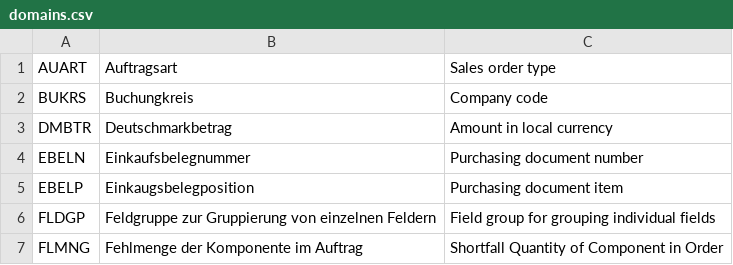
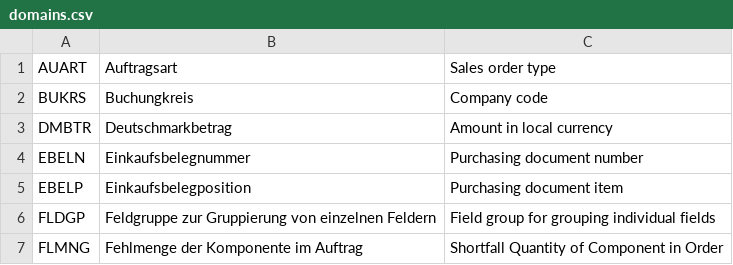
Before and after one commit to qmacro/domaindle, a CSV file: domains.csv, drawn as a sheet; only a part is shown.

Commit message:
fix typo

```diff
--- a/domains.csv
+++ b/domains.csv
@@ -4,3 +4,3 @@ DMBTR,Deutschmarkbetrag,Amount in local currency
 EBELN,Einkaufsbelegnummer,Purchasing document number
-EBELP,Einkaugsbelegposition,Purchasing document item
+EBELP,Einkaufsbelegposition,Purchasing document item
 FLDGP,Feldgruppe zur Gruppierung von einzelnen Feldern,Field group for grouping individual fields
```
